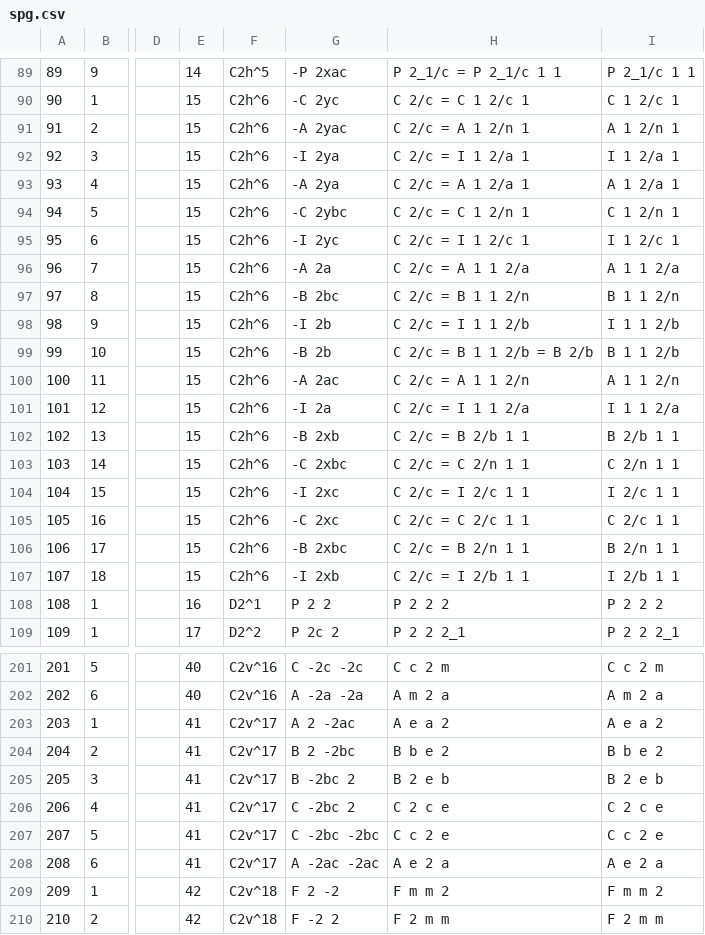
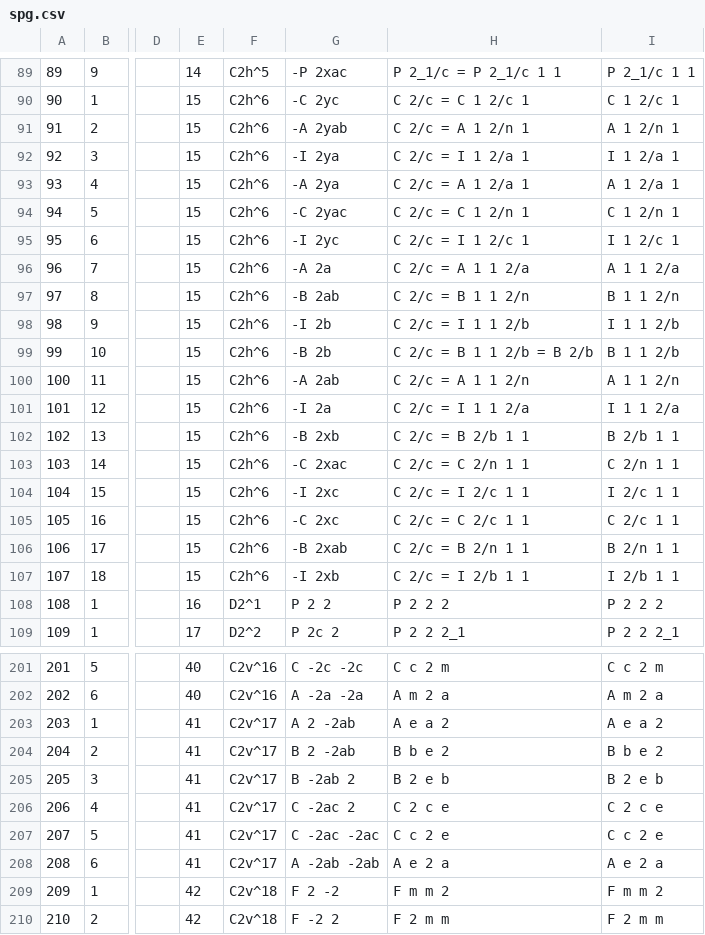
Before and after one commit to spglib/spglib, a CSV file: database/spg.csv, drawn as a sheet; only a part is shown, gaps mark what is left out; the diff covers the shown part only; the diff names each change by its address in the sheet, - before the commit and + after, or states it on an @@ line.

```diff
--- a/database/spg.csv
+++ b/database/spg.csv
-G91: -A 2yac
+G91: -A 2yab
-G94: -C 2ybc
+G94: -C 2yac
-G97: -B 2bc
+G97: -B 2ab
-G100: -A 2ac
+G100: -A 2ab
-G103: -C 2xbc
+G103: -C 2xac
-G106: -B 2xbc
+G106: -B 2xab
-G203: A 2 -2ac
+G203: A 2 -2ab
-G204: B 2 -2bc
+G204: B 2 -2ab
-G205: B -2bc 2
+G205: B -2ab 2
-G206: C -2bc 2
+G206: C -2ac 2
-G207: C -2bc -2bc
+G207: C -2ac -2ac
-G208: A -2ac -2ac
+G208: A -2ab -2ab
```
Also changed, not shown: 54 edited cells elsewhere in this file, database/layer_spg.csv, 2 other files.
